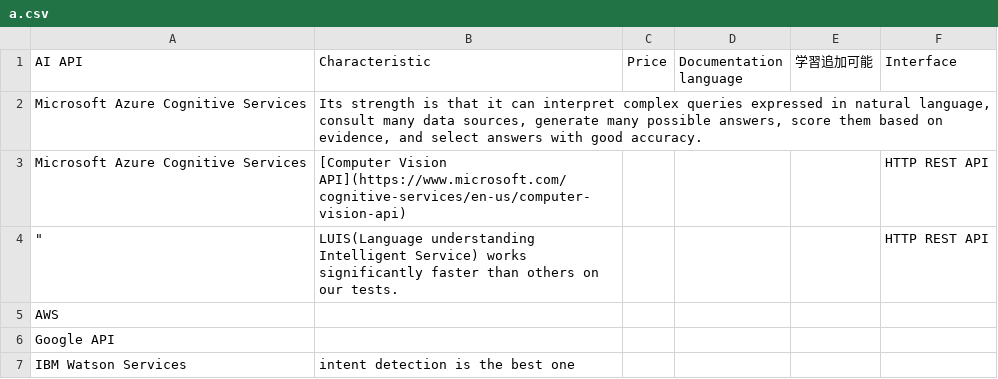
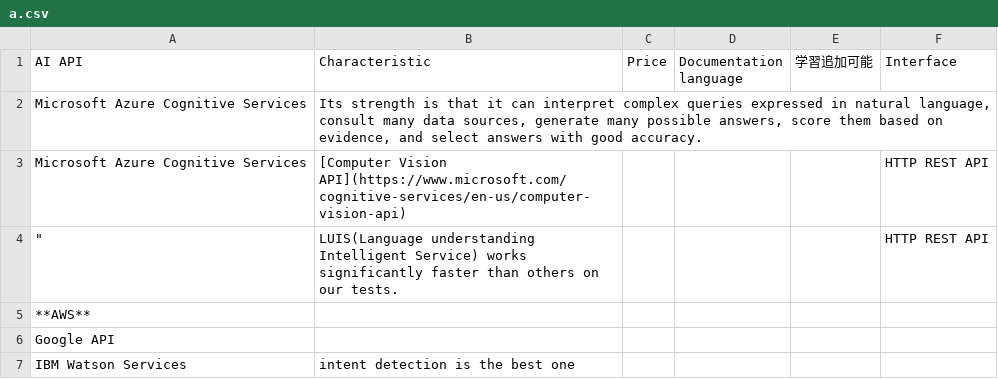
Before and after one commit to Toshi7/for-practice, a CSV file: a.csv, drawn as a sheet.

Commit message:
update

```diff
--- a/a.csv
+++ b/a.csv
@@ -4,3 +4,3 @@ Microsoft Azure Cognitive Services,[Computer Vision API](https://www.microsoft.c
 """",LUIS(Language understanding Intelligent Service) works significantly faster than others on our tests.,,,,HTTP REST API
-AWS,,,,,
+**AWS**,,,,,
 Google API,,,,,
```
